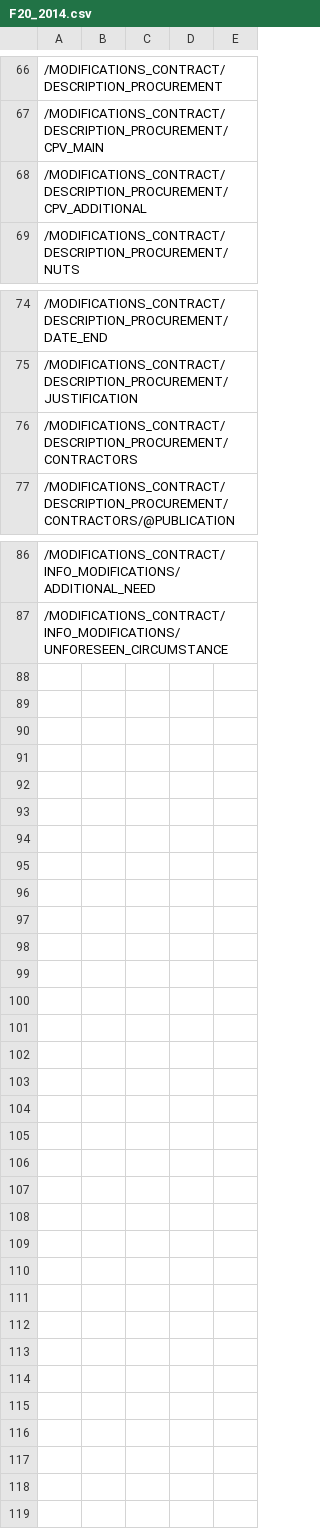
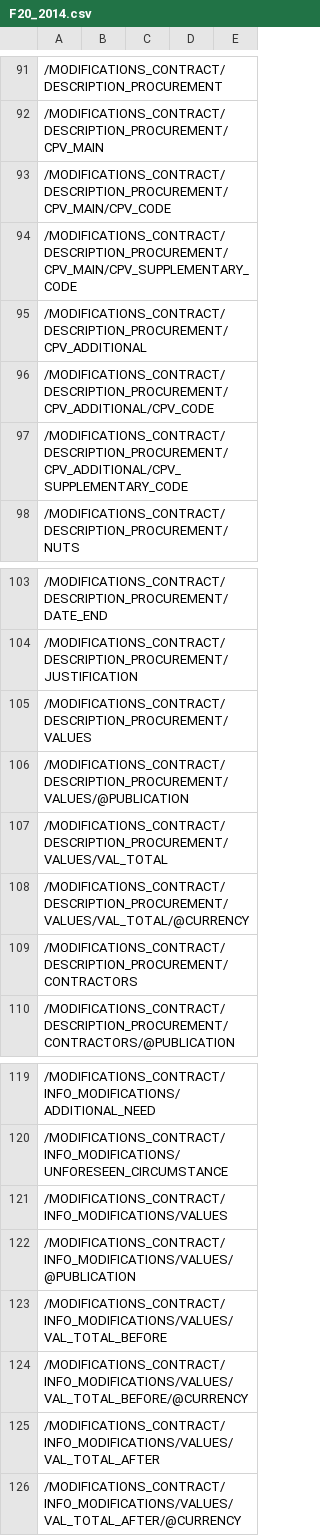
Before and after one commit to open-contracting/european-union-support, a CSV file: output/mapping/F20_2014.csv, drawn as a sheet; only a part is shown, gaps mark what is left out; the diff covers the shown part only; the diff names each change by its address in the sheet, - before the commit and + after, or states it on an @@ line.

```diff
--- a/output/mapping/F20_2014.csv
+++ b/output/mapping/F20_2014.csv
+row 93: /MODIFICATIONS_CONTRACT/DESCRIPTION_PROCUREMENT/CPV_MAIN/CPV_CODE
+row 94: /MODIFICATIONS_CONTRACT/DESCRIPTION_PROCUREMENT/CPV_MAIN/CPV_SUPPLEMENTARY_CODE
+row 96: /MODIFICATIONS_CONTRACT/DESCRIPTION_PROCUREMENT/CPV_ADDITIONAL/CPV_CODE
+row 97: /MODIFICATIONS_CONTRACT/DESCRIPTION_PROCUREMENT/CPV_ADDITIONAL/CPV_SUPPLEMENTARY_CODE
+row 105: /MODIFICATIONS_CONTRACT/DESCRIPTION_PROCUREMENT/VALUES
+row 106: /MODIFICATIONS_CONTRACT/DESCRIPTION_PROCUREMENT/VALUES/@PUBLICATION
+row 107: /MODIFICATIONS_CONTRACT/DESCRIPTION_PROCUREMENT/VALUES/VAL_TOTAL
+row 108: /MODIFICATIONS_CONTRACT/DESCRIPTION_PROCUREMENT/VALUES/VAL_TOTAL/@CURRENCY
+row 121: /MODIFICATIONS_CONTRACT/INFO_MODIFICATIONS/VALUES
+row 122: /MODIFICATIONS_CONTRACT/INFO_MODIFICATIONS/VALUES/@PUBLICATION
+row 123: /MODIFICATIONS_CONTRACT/INFO_MODIFICATIONS/VALUES/VAL_TOTAL_BEFORE
+row 124: /MODIFICATIONS_CONTRACT/INFO_MODIFICATIONS/VALUES/VAL_TOTAL_BEFORE/@CURRENCY
+row 125: /MODIFICATIONS_CONTRACT/INFO_MODIFICATIONS/VALUES/VAL_TOTAL_AFTER
+row 126: /MODIFICATIONS_CONTRACT/INFO_MODIFICATIONS/VALUES/VAL_TOTAL_AFTER/@CURRENCY
```
Also changed, not shown: 25 added rows elsewhere in this file, output/mapping/F14_2014.csv.
